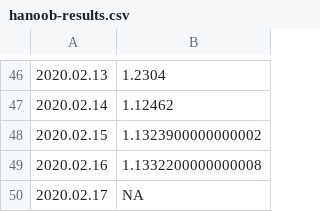
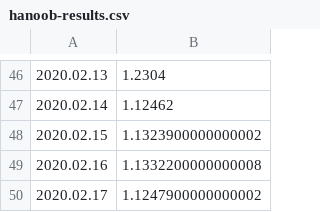
Before and after one commit to mozilla-mobile/fenix-nightly-perftest-results, a CSV file: hanoob-results.csv, drawn as a sheet; only a part is shown, gaps mark what is left out.

```diff
--- a/hanoob-results.csv
+++ b/hanoob-results.csv
@@ -49,2 +49,2 @@
 2020.02.16, 1.1332200000000008
-2020.02.17, NA
+2020.02.17, 1.1247900000000002
```
Also changed, not shown: al-results.csv, ha-results.csv, 10 other files.
